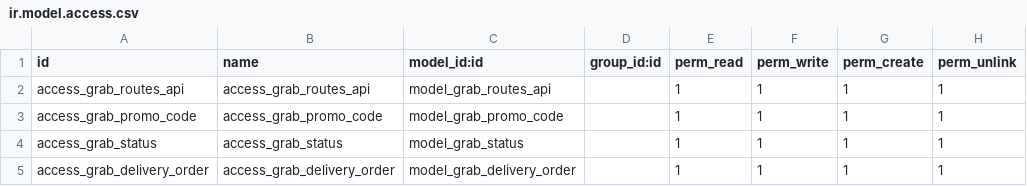
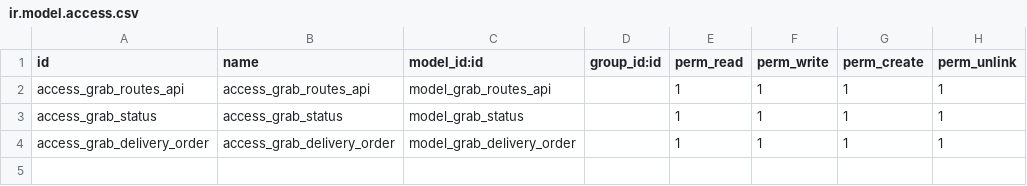
Before and after one commit to Odoo-Tangerine/delivery_grab_integrate, a CSV file: tangerine_delivery_grab/security/ir.model.access.csv, drawn as a sheet; the diff names each change by its address in the sheet, - before the commit and + after, or states it on an @@ line.

```diff
--- a/tangerine_delivery_grab/security/ir.model.access.csv
+++ b/tangerine_delivery_grab/security/ir.model.access.csv
-row 3: access_grab_promo_code | access_grab_promo_code | model_grab_promo_code |  | 1 | 1 | 1 | 1
```
Also changed, not shown: 33 other files.
